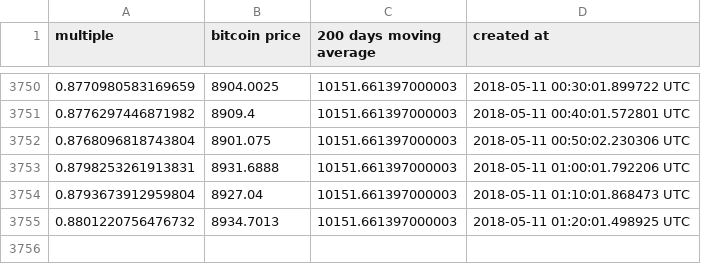
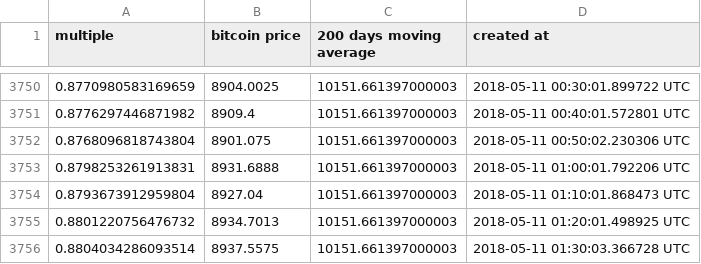
Before and after one commit to ivanacostarubio/mayer-multiple, a CSV file: data/result_mayer_multiple.csv, drawn as a sheet; only a part is shown, gaps mark what is left out.

Commit message:
Thu May 10 20:30:03 EST 2018

```diff
--- a/data/result_mayer_multiple.csv
+++ b/data/result_mayer_multiple.csv
@@ -3755 +3755,2 @@ multiple, bitcoin price, 200 days moving average, created at
 0.8801220756476732,8934.7013,10151.661397000003, 2018-05-11 01:20:01.498925 UTC
+0.8804034286093514,8937.5575,10151.661397000003, 2018-05-11 01:30:03.366728 UTC
```
